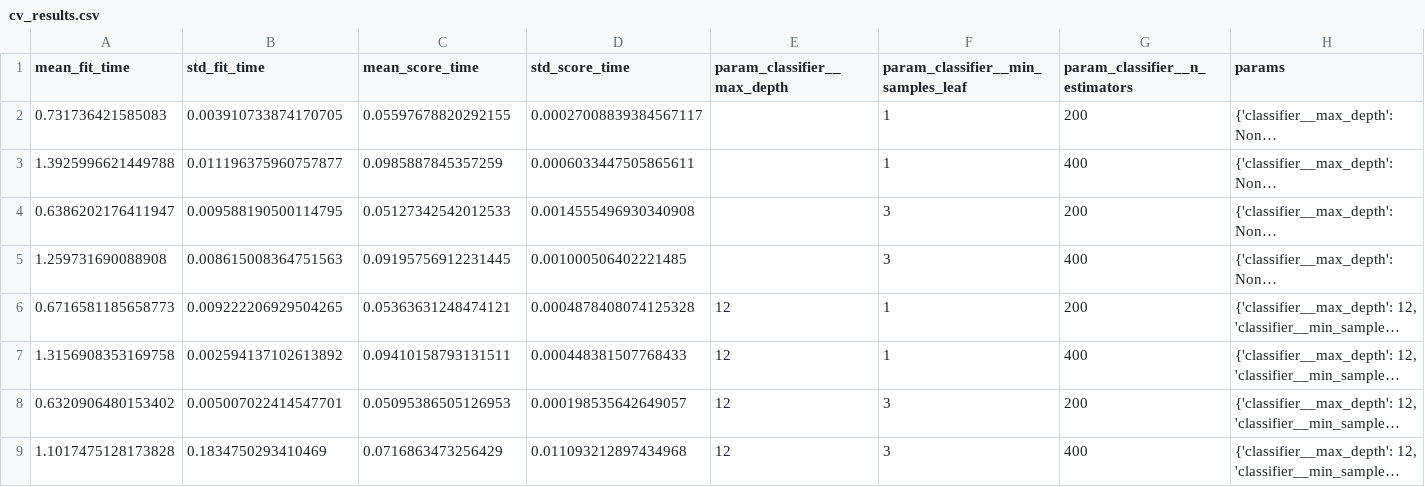
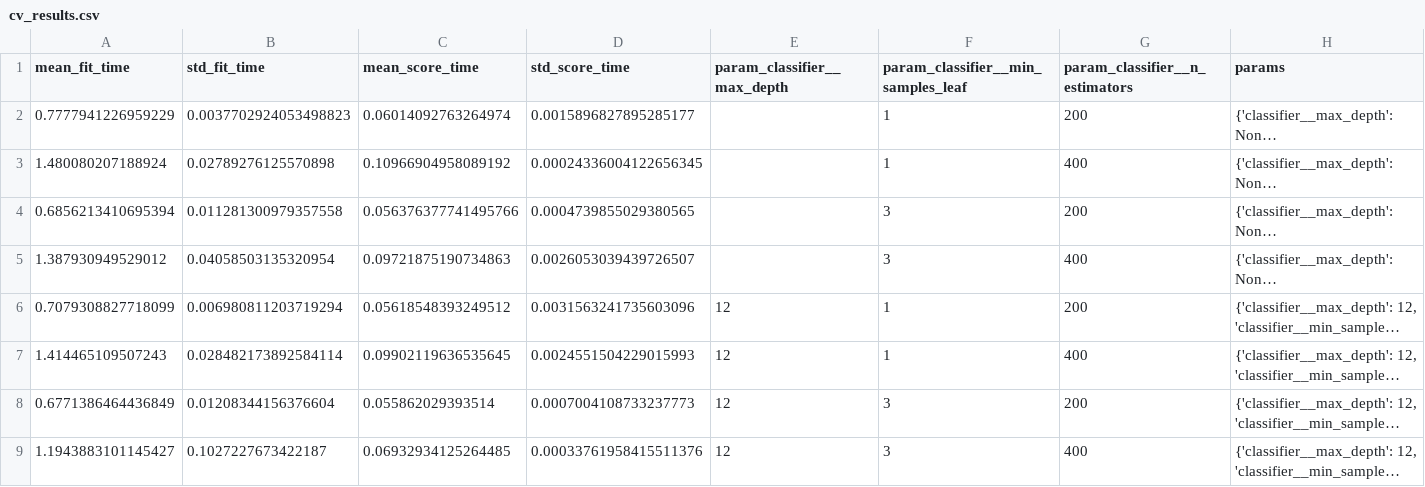
Before and after one commit to sangames/tourism_ml_ops, a CSV file: reports/cv_results.csv, drawn as a sheet; only a part is shown; long unchanged cells end in …; the diff names each change by its address in the sheet, - before the commit and + after, or states it on an @@ line.

```diff
--- a/reports/cv_results.csv
+++ b/reports/cv_results.csv
-A2 (mean_fit_time): 0.731736421585083
+A2 (mean_fit_time): 0.7777941226959229
-B2 (std_fit_time): 0.003910733874170705
+B2 (std_fit_time): 0.0037702924053498823
-C2 (mean_score_time): 0.05597678820292155
+C2 (mean_score_time): 0.06014092763264974
-D2 (std_score_time): 0.00027008839384567117
+D2 (std_score_time): 0.0015896827895285177
-A3 (mean_fit_time): 1.3925996621449788
+A3 (mean_fit_time): 1.480080207188924
-B3 (std_fit_time): 0.011196375960757877
+B3 (std_fit_time): 0.02789276125570898
-C3 (mean_score_time): 0.0985887845357259
+C3 (mean_score_time): 0.10966904958089192
-D3 (std_score_time): 0.0006033447505865611
+D3 (std_score_time): 0.00024336004122656345
-A4 (mean_fit_time): 0.6386202176411947
+A4 (mean_fit_time): 0.6856213410695394
-B4 (std_fit_time): 0.009588190500114795
+B4 (std_fit_time): 0.011281300979357558
-C4 (mean_score_time): 0.05127342542012533
+C4 (mean_score_time): 0.056376377741495766
-D4 (std_score_time): 0.0014555496930340908
+D4 (std_score_time): 0.0004739855029380565
-A5 (mean_fit_time): 1.259731690088908
+A5 (mean_fit_time): 1.387930949529012
-B5 (std_fit_time): 0.008615008364751563
+B5 (std_fit_time): 0.04058503135320954
-C5 (mean_score_time): 0.09195756912231445
+C5 (mean_score_time): 0.09721875190734863
-D5 (std_score_time): 0.001000506402221485
+D5 (std_score_time): 0.0026053039439726507
-A6 (mean_fit_time): 0.6716581185658773
+A6 (mean_fit_time): 0.7079308827718099
-B6 (std_fit_time): 0.009222206929504265
+B6 (std_fit_time): 0.006980811203719294
-C6 (mean_score_time): 0.05363631248474121
+C6 (mean_score_time): 0.05618548393249512
-D6 (std_score_time): 0.0004878408074125328
+D6 (std_score_time): 0.0031563241735603096
-A7 (mean_fit_time): 1.3156908353169758
+A7 (mean_fit_time): 1.414465109507243
-B7 (std_fit_time): 0.002594137102613892
+B7 (std_fit_time): 0.028482173892584114
-C7 (mean_score_time): 0.09410158793131511
+C7 (mean_score_time): 0.09902119636535645
-D7 (std_score_time): 0.000448381507768433
+D7 (std_score_time): 0.0024551504229015993
-A8 (mean_fit_time): 0.6320906480153402
+A8 (mean_fit_time): 0.6771386464436849
-B8 (std_fit_time): 0.005007022414547701
+B8 (std_fit_time): 0.01208344156376604
-C8 (mean_score_time): 0.05095386505126953
+C8 (mean_score_time): 0.055862029393514
-D8 (std_score_time): 0.000198535642649057
+D8 (std_score_time): 0.0007004108733237773
-A9 (mean_fit_time): 1.1017475128173828
+A9 (mean_fit_time): 1.1943883101145427
-B9 (std_fit_time): 0.1834750293410469
+B9 (std_fit_time): 0.1027227673422187
-C9 (mean_score_time): 0.0716863473256429
+C9 (mean_score_time): 0.06932934125264485
-D9 (std_score_time): 0.011093212897434968
+D9 (std_score_time): 0.00033761958415511376
```
